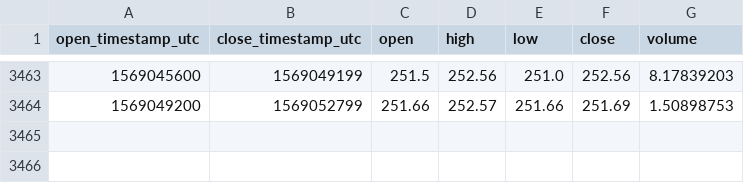
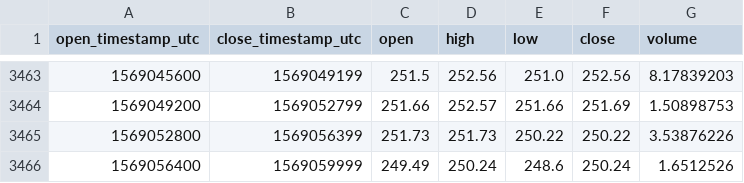
Before and after one commit to cryptobigbro/coinbasepro-BCH-GBP, a CSV file: coinbasepro-BCH-GBP-1h.csv, drawn as a sheet; only a part is shown, gaps mark what is left out.

Commit message:
Update OHLCV data.

```diff
--- a/coinbasepro-BCH-GBP-1h.csv
+++ b/coinbasepro-BCH-GBP-1h.csv
@@ -3464 +3464,3 @@ open_timestamp_utc,close_timestamp_utc,open,high,low,close,volume
 1569049200,1569052799,251.66,252.57,251.66,251.69,1.50898753
+1569052800,1569056399,251.73,251.73,250.22,250.22,3.53876226
+1569056400,1569059999,249.49,250.24,248.6,250.24,1.6512526
```
Also changed, not shown: 1 other file.
